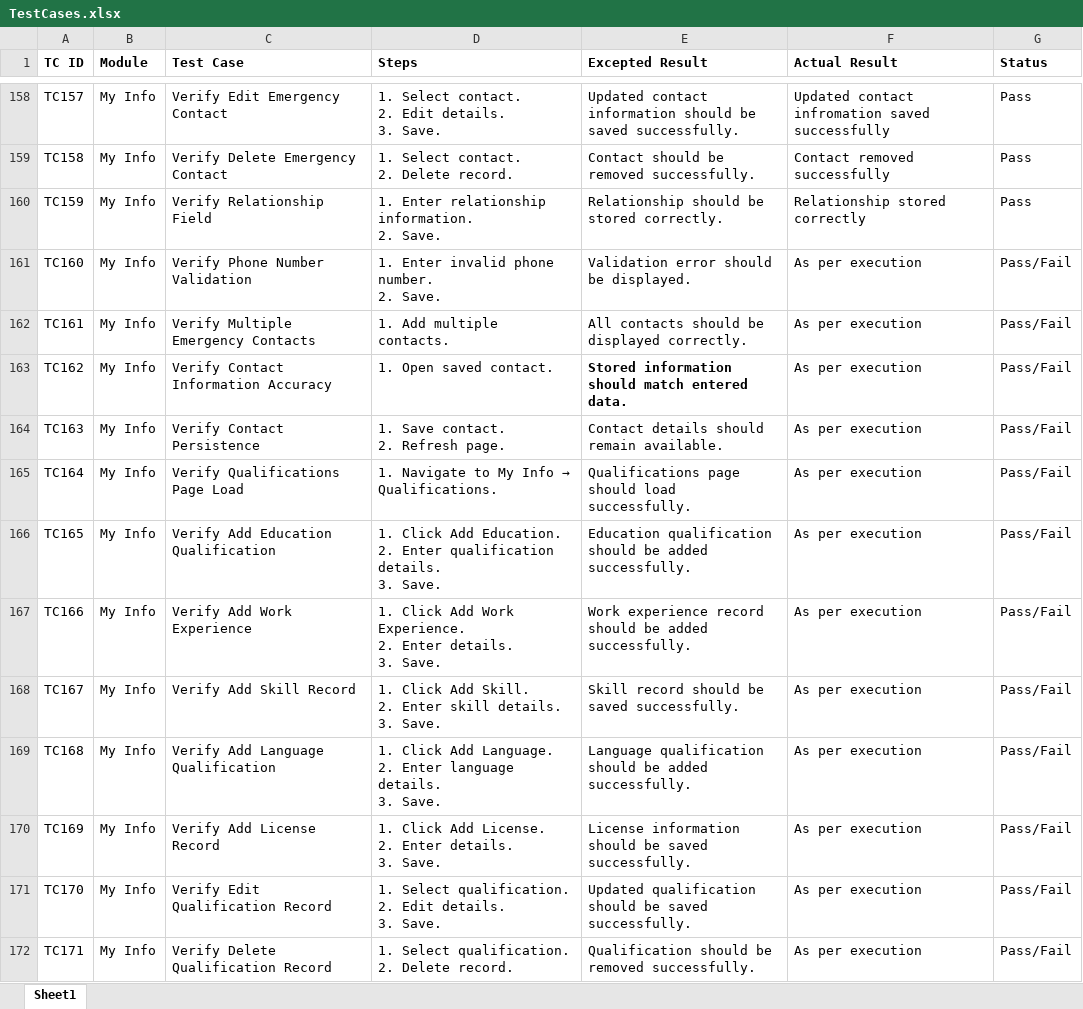
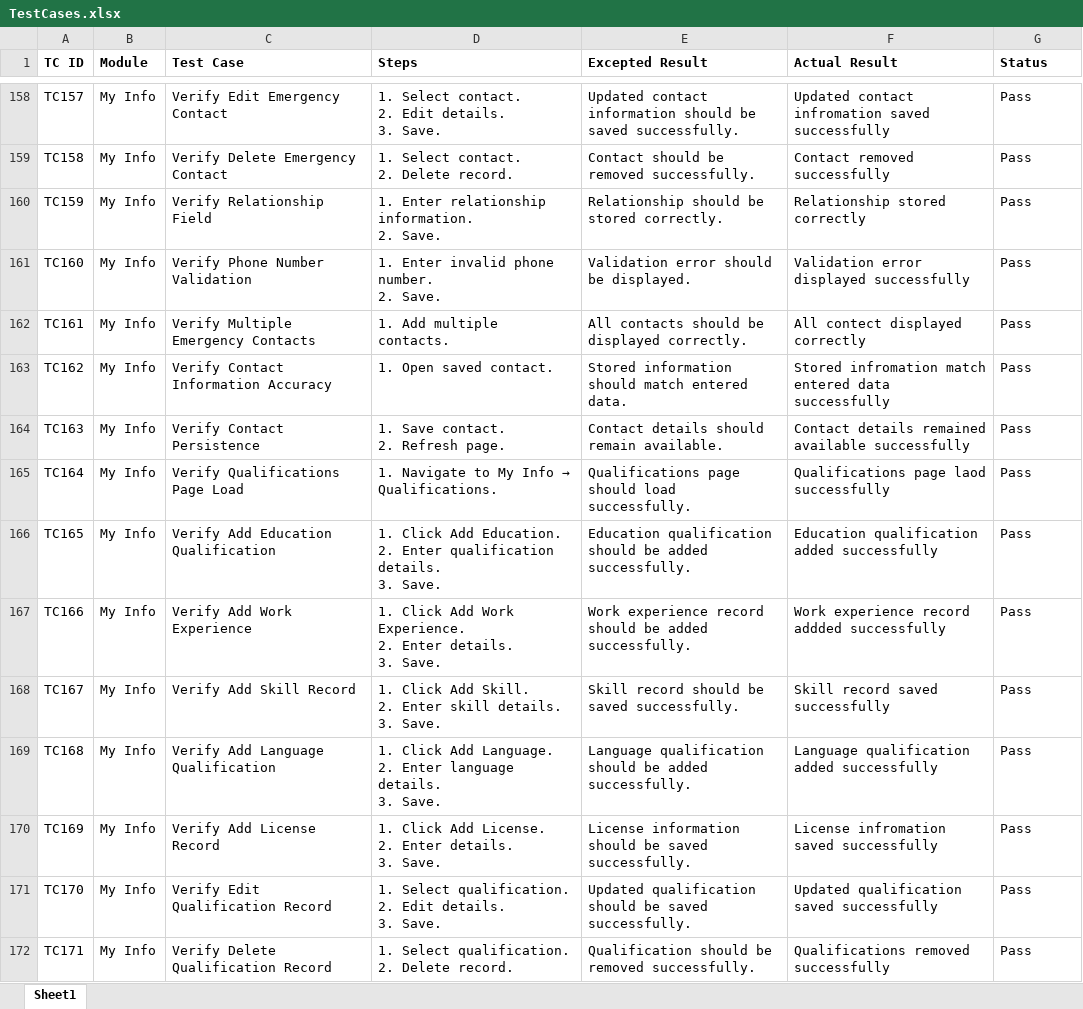
Before and after one commit to DRPatel75/OrangeHRM_QA, an Excel workbook: Test Cases/TestCases.xlsx, sheet Sheet1, drawn as a sheet; only a part is shown, gaps mark what is left out; values as stored, in another font and other column widths than the file's, no borders; the diff covers the shown part only; the diff names each change by its address in the sheet, - before the commit and + after, or states it on an @@ line.

```diff
--- a/Test Cases/TestCases.xlsx (sheet Sheet1)
+++ b/Test Cases/TestCases.xlsx (sheet Sheet1)
-F161 (Actual Result): As per execution
+F161 (Actual Result): Validation error displayed successfully
-G161:G172 (Status): Pass/Fail
+G161:G172 (Status): Pass
-F162 (Actual Result): As per execution
+F162 (Actual Result): All contect displayed correctly
-E163 bold: on
+E163 bold: off
-F163 (Actual Result): As per execution
+F163 (Actual Result): Stored infromation match entered data successfully
-F164 (Actual Result): As per execution
+F164 (Actual Result): Contact details remained available successfully
-F165 (Actual Result): As per execution
+F165 (Actual Result): Qualifications page laod successfully
-F166 (Actual Result): As per execution
+F166 (Actual Result): Education qualification added successfully
-F167 (Actual Result): As per execution
+F167 (Actual Result): Work experience record addded successfully
-F168 (Actual Result): As per execution
+F168 (Actual Result): Skill record saved successfully
-F169 (Actual Result): As per execution
+F169 (Actual Result): Language qualification added successfully
-F170 (Actual Result): As per execution
+F170 (Actual Result): License infromation saved successfully
-F171 (Actual Result): As per execution
+F171 (Actual Result): Updated qualification saved successfully
-F172 (Actual Result): As per execution
+F172 (Actual Result): Qualifications removed successfully
```
Also changed, not shown: 22 edited cells elsewhere in this sheet.
